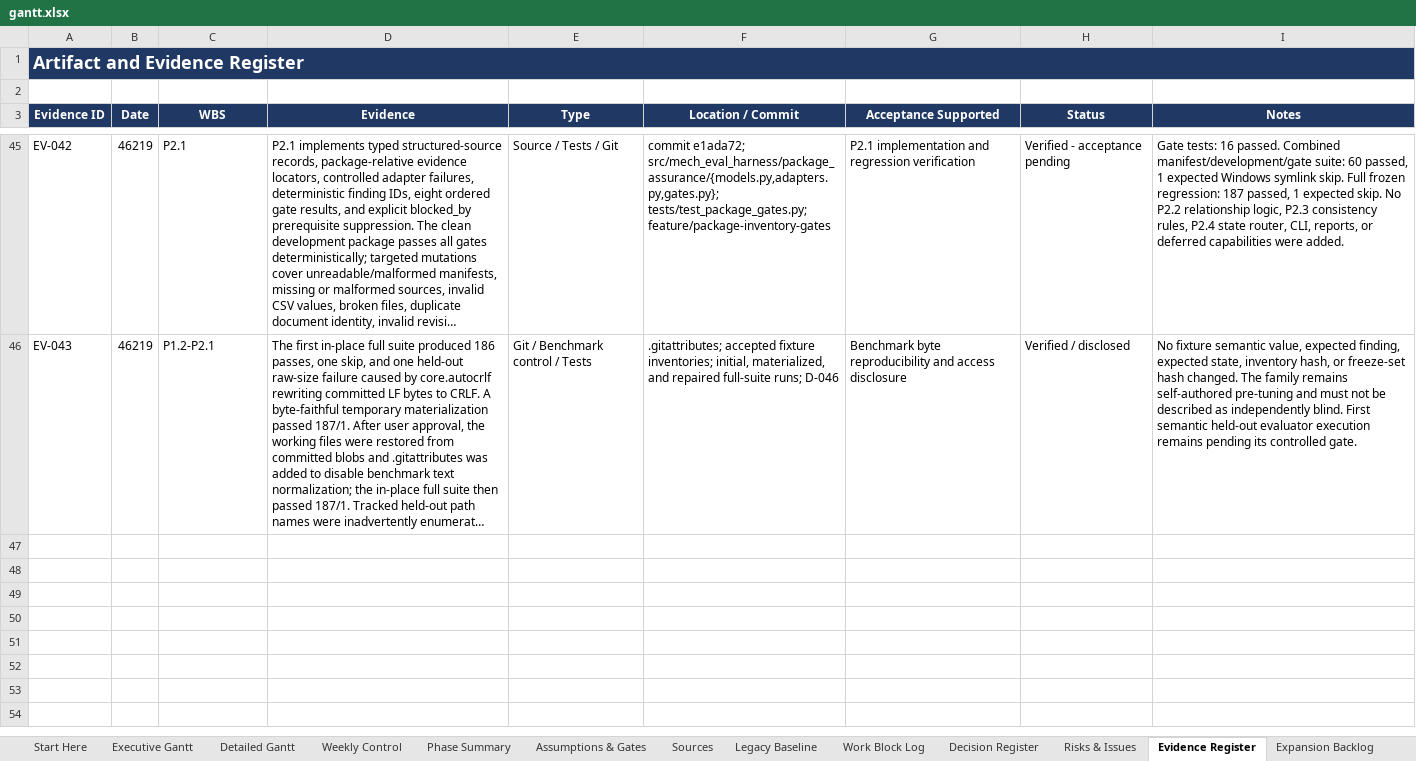
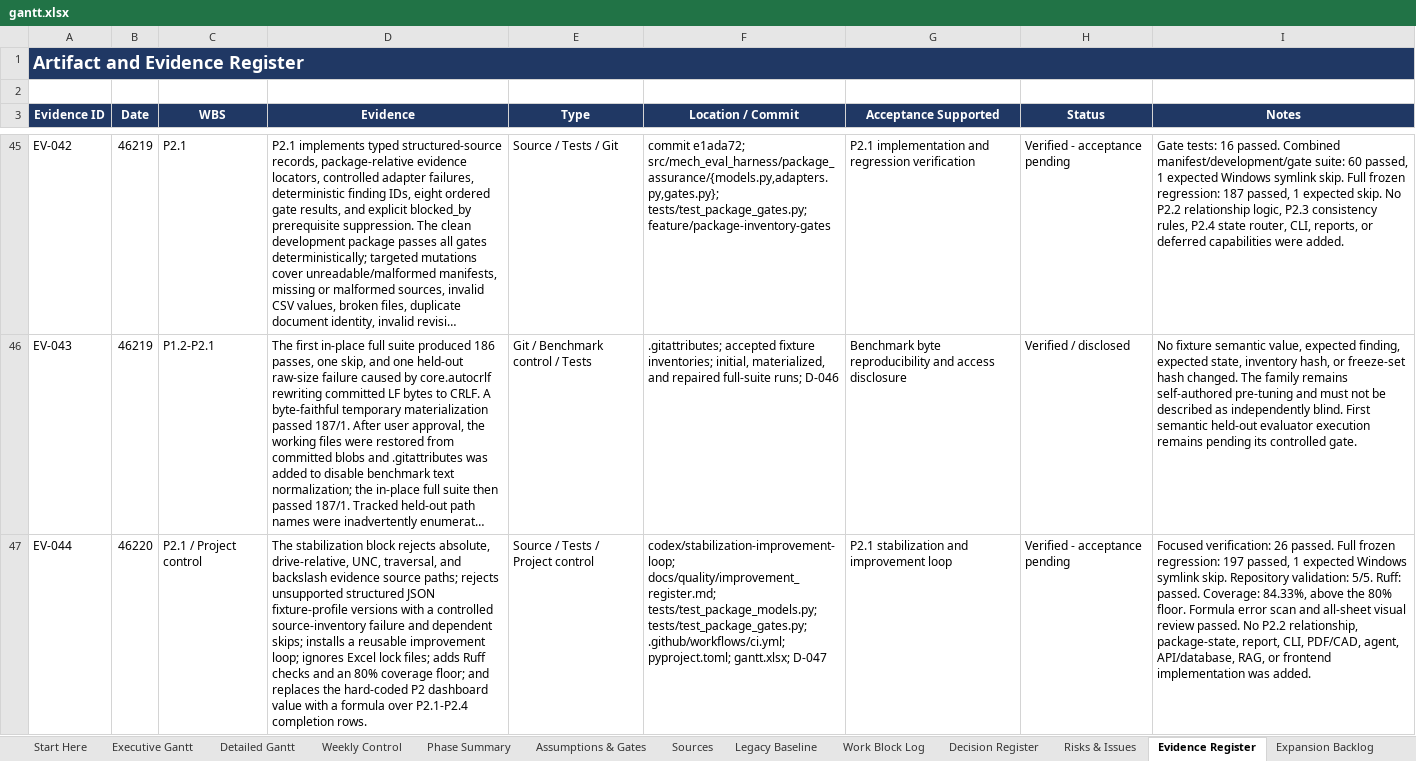
Before and after one commit to Jason-Jensen/mechanical-technical-document-evaluation-harness, an Excel workbook: gantt.xlsx, sheet Evidence Register, drawn as a sheet; only a part is shown, gaps mark what is left out; long unchanged cells end in …; values as stored, in another font and other column widths than the file's, no borders; the diff names each change by its address in the sheet, - before the commit and + after, or states it on an @@ line.

Commit message:
Stabilize package assurance and add improvement loop

```diff
--- a/gantt.xlsx (sheet Evidence Register)
+++ b/gantt.xlsx (sheet Evidence Register)
+row 47: EV-044 | 46220 | P2.1 / Project control | The stabilization block rejects absolute, drive-relative, UNC, traversal, and backslash evidence source paths; rejects unsupported structured JSON fixture-profile versions with a controlled source-inventory failure and dependent skips; installs a reusable improvement loop; ignores Excel lock files; adds Ruff checks and an 80% coverage floor; and replaces the hard-coded P2 dashboard value with a formula over P2.1-P2.4 completion rows. | Source / Tests / Project control | codex/stabilization-improvement-loop; docs/quality/improvement_register.md; tests/test_package_models.py; tests/test_package_gates.py; .github/workflows/ci.yml; pyproject.toml; gantt.xlsx; D-047 | P2.1 stabilization and improvement loop | Verified - acceptance pending | Focused verification: 26 passed. Full frozen regression: 197 passed, 1 expected Windows symlink skip. Repository validation: 5/5. Ruff: passed. Coverage: 84.33%, above the 80% floor. Formula error scan and all-sheet visual review passed. No P2.2 relationship, package-state, report, CLI, PDF/CAD, agent, API/database, RAG, or frontend implementation was added.
```
Also changed, not shown: sheet Pilot Dashboard, sheet Risks & Issues, sheet Decision Register, sheet AI Context, sheet Pilot Gantt, sheet Start Here, charts or pictures, 11 other files.
